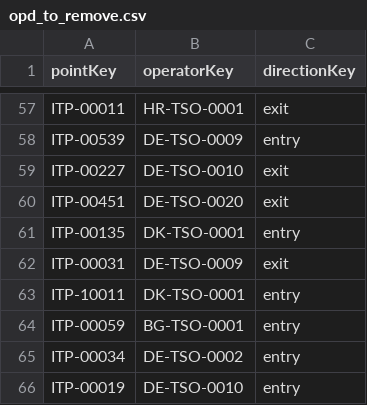
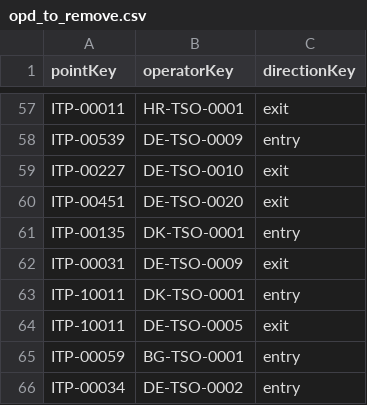
Before and after one commit to energyandcleanair/fossil_shipment_tracker, a CSV file: assets/entsog/opd_to_remove.csv, drawn as a sheet; only a part is shown, gaps mark what is left out; the shorter side is filled out with more unchanged rows; the diff names each change by its address in the sheet, - before the commit and + after, or states it on an @@ line.

Commit message:
-removing doublecounter

```diff
--- a/assets/entsog/opd_to_remove.csv
+++ b/assets/entsog/opd_to_remove.csv
+row 64: ITP-10011 | DE-TSO-0005 | exit
```
